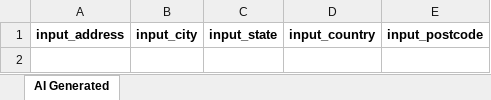
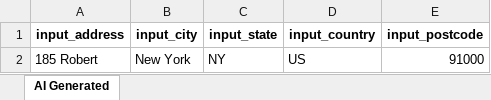
Before and after one commit to nghi-hua/00-truetest-prod, an Excel workbook: Test Data Driven/AI-Generated/TC1-Verify Successful Checkout Process for Claw Hammer1148.xlsx, sheet AI Generated, drawn as a sheet; values as stored, in another font and other column widths than the file's, no borders; charts and pictures not drawn; the diff names each change by its address in the sheet, - before the commit and + after, or states it on an @@ line.

Commit message:
test

```diff
--- a/Test Data Driven/AI-Generated/TC1-Verify Successful Checkout Process for Claw Hammer1148.xlsx (sheet AI Generated)
+++ b/Test Data Driven/AI-Generated/TC1-Verify Successful Checkout Process for Claw Hammer1148.xlsx (sheet AI Generated)
+row 2: 185 Robert | New York | NY | US | 91000
```
Also changed, not shown: charts or pictures, 29 other files.
